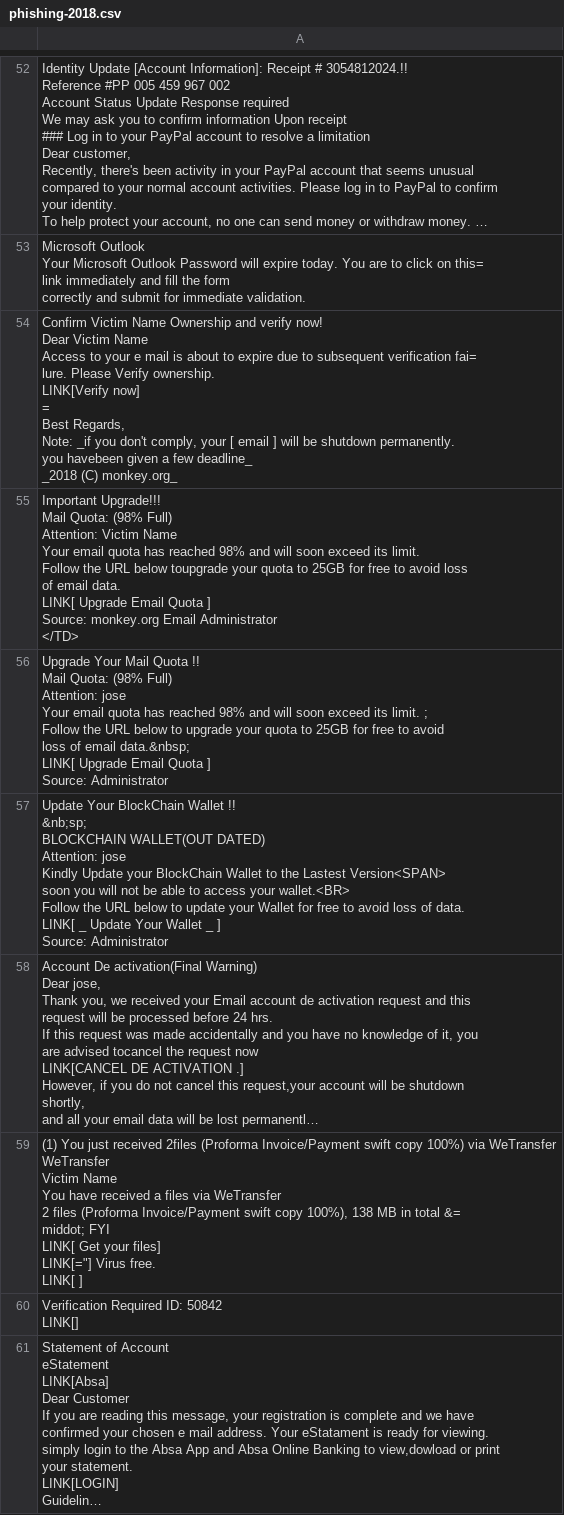
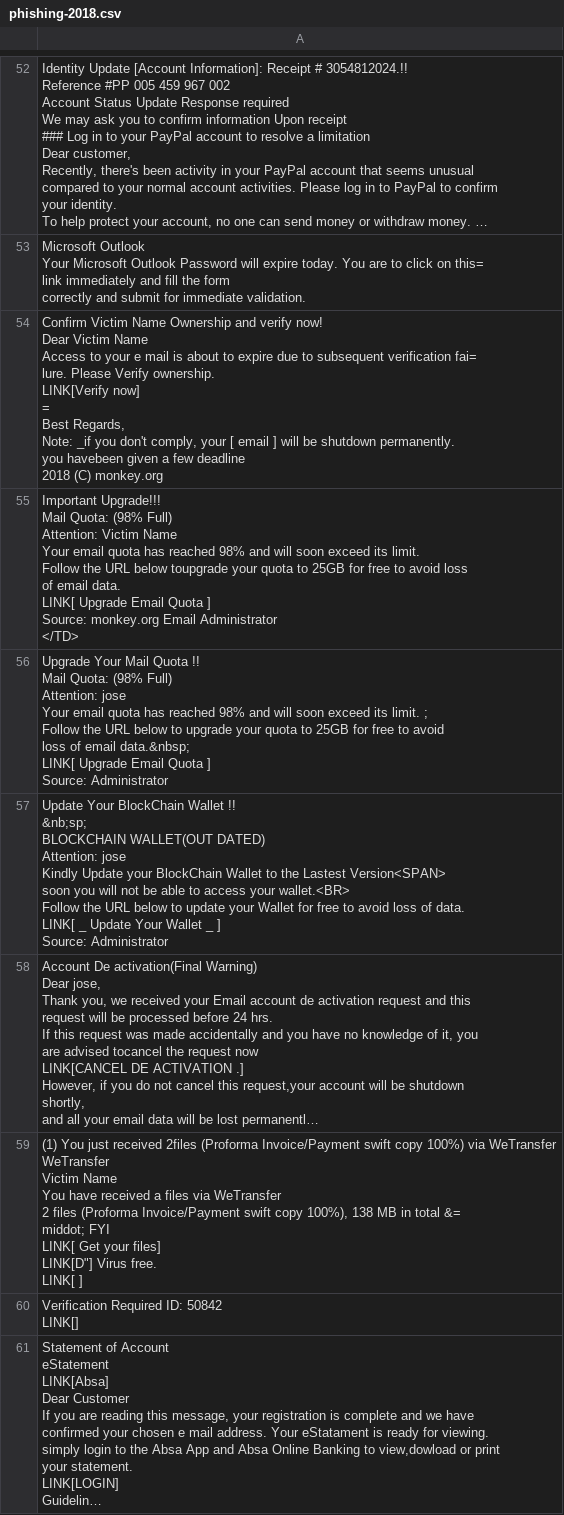
Before and after one commit to Nils-Tenelsen-fhw/MailFilter, a CSV file: output_files/phishing-2018.csv, drawn as a sheet; only a part is shown, gaps mark what is left out; long unchanged cells end in …; ↵ is a line break in a cell; the diff covers the shown part only; the diff names each change by its address in the sheet, - before the commit and + after, or states it on an @@ line.

```diff
--- a/output_files/phishing-2018.csv
+++ b/output_files/phishing-2018.csv
-A54: …a few deadline_ ↵ _2018 (C) monkey.org_
+A54: …a few deadline ↵ 2018 (C) monkey.org
-A59: …your files] ↵ LINK[="] Virus free.…
+A59: …your files] ↵ LINK[D"] Virus free.…
```
Also changed, not shown: 25 edited cells elsewhere in this file, output_files/20051114.csv, output_files/phishing-2015.csv, 11 other files.
